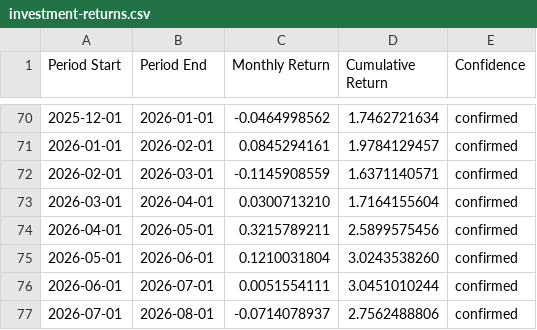
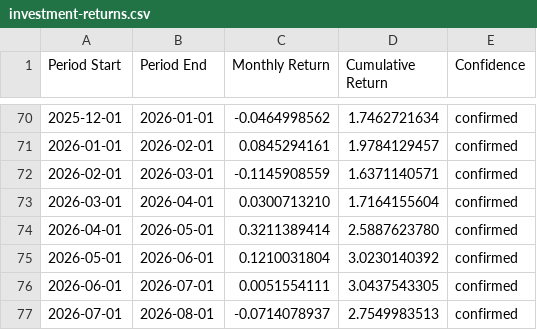
Before and after one commit to gwakandleemgpt/myassets, a CSV file: data/investment-returns.csv, drawn as a sheet; only a part is shown, gaps mark what is left out.

```diff
--- a/data/investment-returns.csv
+++ b/data/investment-returns.csv
@@ -73,5 +73,5 @@ Period Start,Period End,Monthly Return,Cumulative Return,Confidence
 2026-03-01,2026-04-01,0.0300713210,1.7164155604,confirmed
-2026-04-01,2026-05-01,0.3215789211,2.5899575456,confirmed
-2026-05-01,2026-06-01,0.1210031804,3.0243538260,confirmed
-2026-06-01,2026-07-01,0.0051554111,3.0451010244,confirmed
-2026-07-01,2026-08-01,-0.0714078937,2.7562488806,confirmed
+2026-04-01,2026-05-01,0.3211389414,2.5887623780,confirmed
+2026-05-01,2026-06-01,0.1210031804,3.0230140392,confirmed
+2026-06-01,2026-07-01,0.0051554111,3.0437543305,confirmed
+2026-07-01,2026-08-01,-0.0714078937,2.7549983513,confirmed
```
Also changed, not shown: 13 other files.
